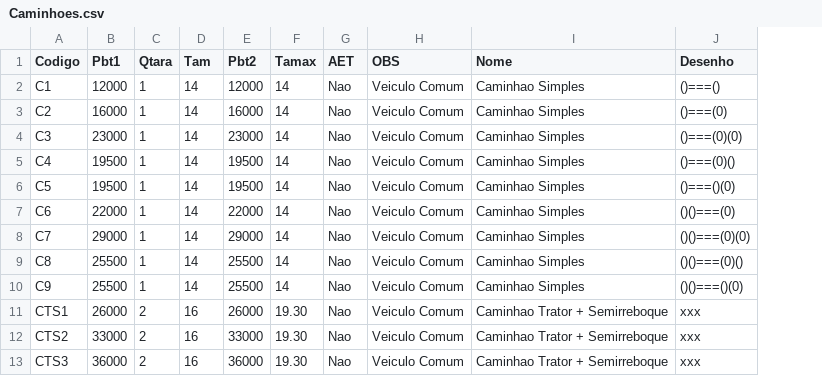
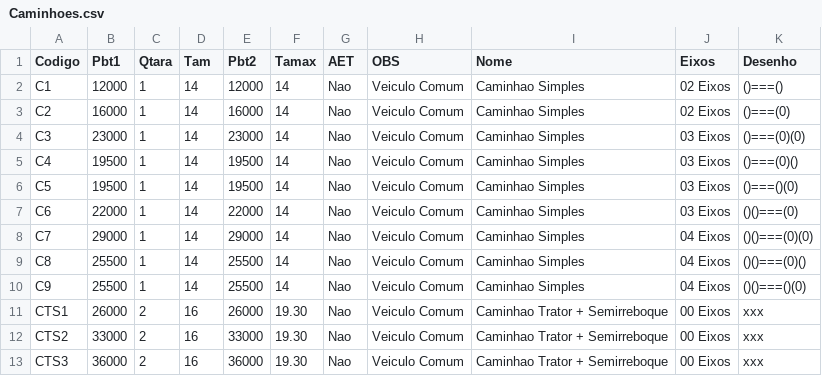
Before and after one commit to zapluc75/Pesos-Dimensoes, a CSV file: data/Caminhoes.csv, drawn as a sheet; only a part is shown; the diff names each change by its address in the sheet, - before the commit and + after, or states it on an @@ line.

Commit message:
Update Caminhoes.csv

```diff
--- a/data/Caminhoes.csv
+++ b/data/Caminhoes.csv
+column J (Eixos), rows 2-13: 02 Eixos | 02 Eixos | 03 Eixos | 03 Eixos | 03 Eixos | 03 Eixos | 04 Eixos | 04 Eixos | 04 Eixos | 00 Eixos | 00 Eixos | 00 Eixos
```
